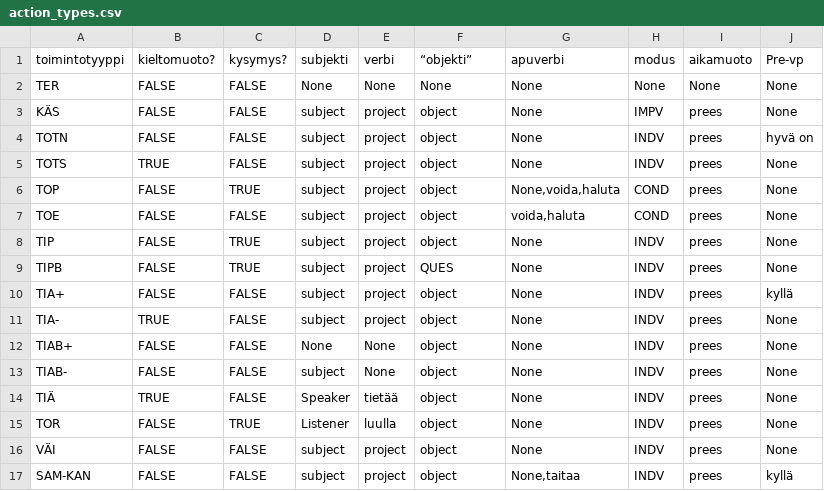
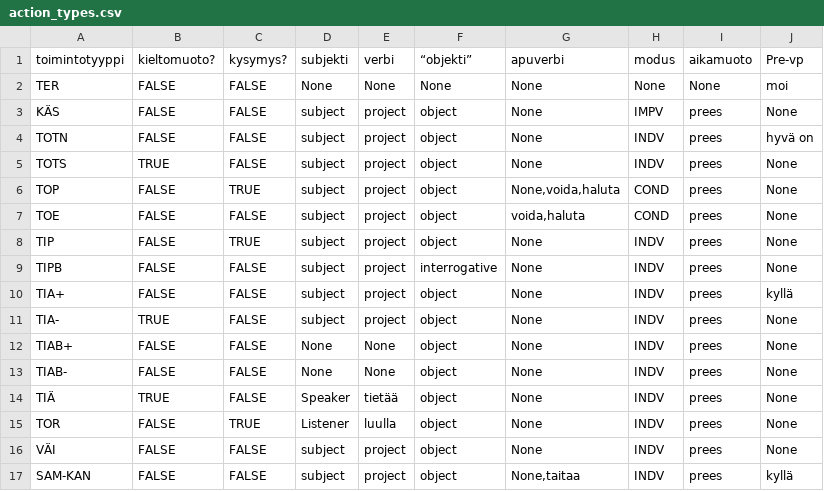
Before and after one commit to iorena/dramaturg.io, a CSV file: language/action_types.csv, drawn as a sheet; only a part is shown.

Commit message:
add second type of TIP sentence

```diff
--- a/language/action_types.csv
+++ b/language/action_types.csv
@@ -1,3 +1,3 @@
 toimintotyyppi	kieltomuoto?	kysymys?	subjekti	verbi	“objekti”	apuverbi	modus	aikamuoto	Pre-vp
-TER	FALSE	FALSE	None	None	None	None	None	None	None
+TER	FALSE	FALSE	None	None	None	None	None	None	moi
 KÄS	FALSE	FALSE	subject	project	object	None	IMPV	prees	None
@@ -8,3 +8,3 @@ TOE	FALSE	FALSE	subject	project	object	voida,haluta	COND	prees	None
 TIP	FALSE	TRUE	subject	project	object	None	INDV	prees	None
-TIPB	FALSE	TRUE	subject	project	QUES	None	INDV	prees	None
+TIPB	FALSE	FALSE	subject	project	interrogative	None	INDV	prees	None
 TIA+	FALSE	FALSE	subject	project	object	None	INDV	prees	kyllä
@@ -12,3 +12,3 @@ TIA-	TRUE	FALSE	subject	project	object	None	INDV	prees	None
 TIAB+	FALSE	FALSE	None	None	object	None	INDV	prees	None
-TIAB-	FALSE	FALSE	subject	None	object	None	INDV	prees	None
+TIAB-	FALSE	FALSE	None	None	object	None	INDV	prees	None
 TIÄ	TRUE	FALSE	Speaker	tietää	object	None	INDV	prees	None
```
Also changed, not shown: 3 other files.
